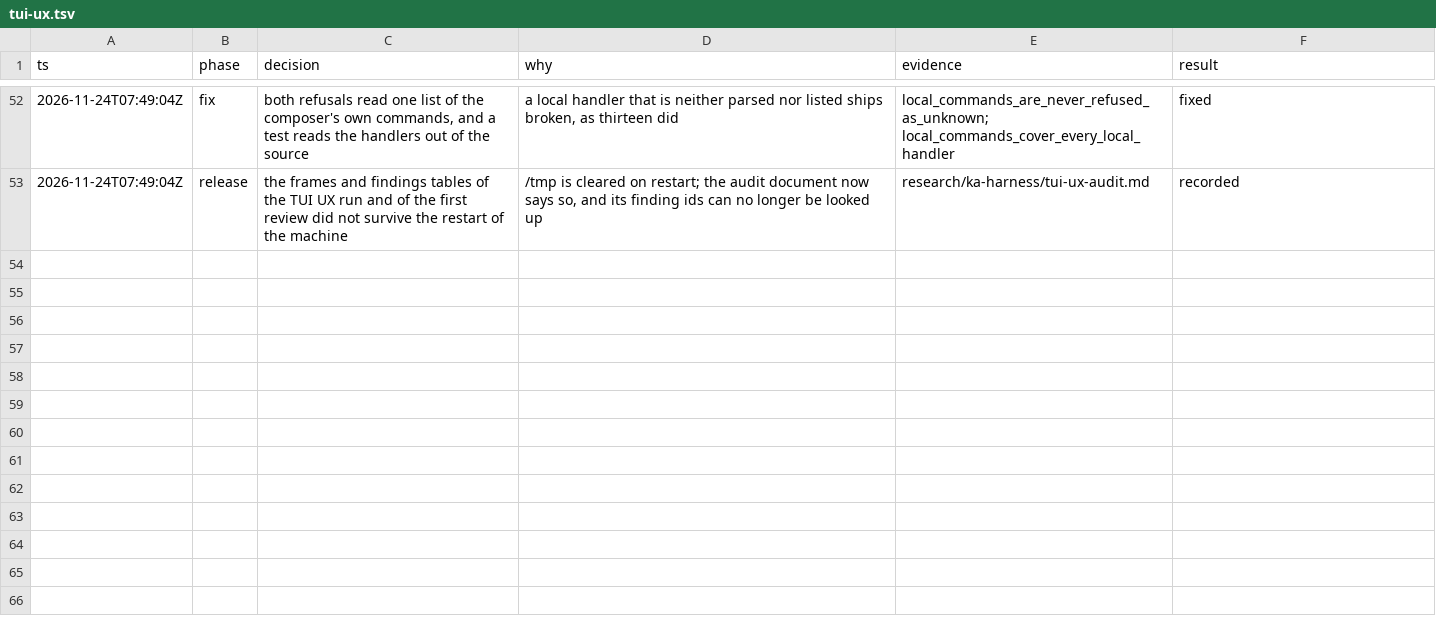
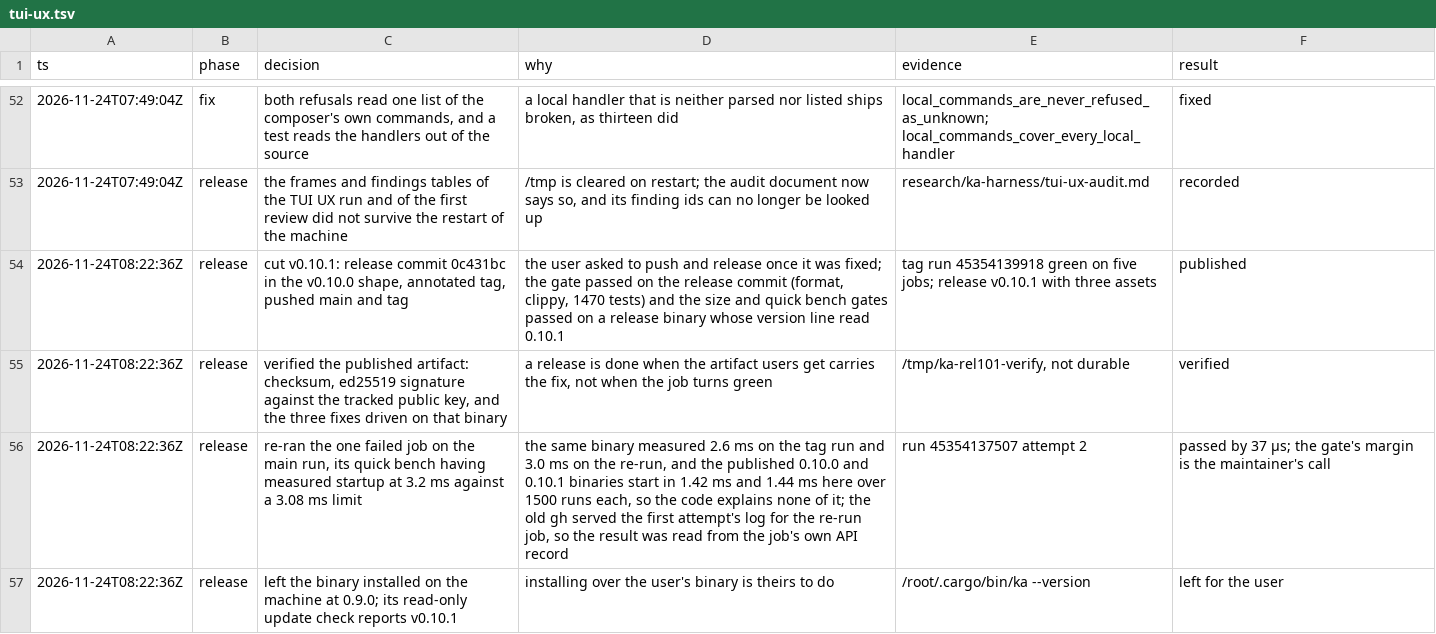
Before and after one commit to jaltez/ka-harness, a TSV file: .audit/tui-ux.tsv, drawn as a sheet; only a part is shown, gaps mark what is left out.

Commit message:
docs: the v0.10.1 release in the audit and the trail
- The release cut and verified on the published artifact, the quick gate's missing margin on CI with the measurement that rules out the code, and the installed binary left alone.

```diff
--- a/.audit/tui-ux.tsv
+++ b/.audit/tui-ux.tsv
@@ -53 +53,5 @@ ts	phase	decision	why	evidence	result
 2026-11-24T07:49:04Z	release	the frames and findings tables of the TUI UX run and of the first review did not survive the restart of the machine	/tmp is cleared on restart; the audit document now says so, and its finding ids can no longer be looked up	research/ka-harness/tui-ux-audit.md	recorded
+2026-11-24T08:22:36Z	release	cut v0.10.1: release commit 0c431bc in the v0.10.0 shape, annotated tag, pushed main and tag	the user asked to push and release once it was fixed; the gate passed on the release commit (format, clippy, 1470 tests) and the size and quick bench gates passed on a release binary whose version line read 0.10.1	tag run 45354139918 green on five jobs; release v0.10.1 with three assets	published
+2026-11-24T08:22:36Z	release	verified the published artifact: checksum, ed25519 signature against the tracked public key, and the three fixes driven on that binary	a release is done when the artifact users get carries the fix, not when the job turns green	/tmp/ka-rel101-verify, not durable	verified
+2026-11-24T08:22:36Z	release	re-ran the one failed job on the main run, its quick bench having measured startup at 3.2 ms against a 3.08 ms limit	the same binary measured 2.6 ms on the tag run and 3.0 ms on the re-run, and the published 0.10.0 and 0.10.1 binaries start in 1.42 ms and 1.44 ms here over 1500 runs each, so the code explains none of it; the old gh served the first attempt's log for the re-run job, so the result was read from the job's own API record	run 45354137507 attempt 2	passed by 37 µs; the gate's margin is the maintainer's call
+2026-11-24T08:22:36Z	release	left the binary installed on the machine at 0.9.0; its read-only update check reports v0.10.1	installing over the user's binary is theirs to do	/root/.cargo/bin/ka --version	left for the user
```
Also changed, not shown: 1 other file.
